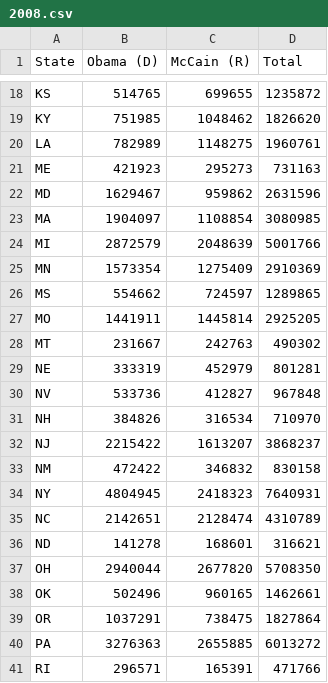
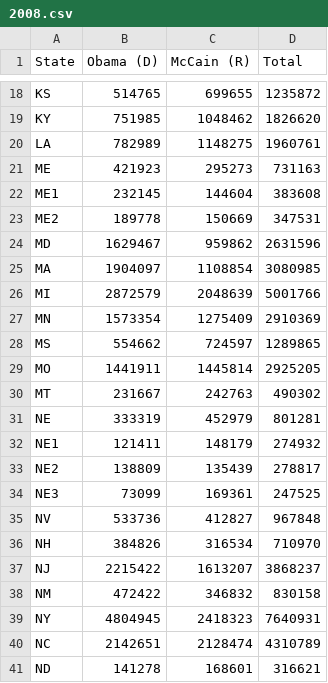
Before and after one commit to gregstoll/stateElectionMap, a CSV file: stateElectionMap/public/data/electionResults/2008.csv, drawn as a sheet; only a part is shown, gaps mark what is left out; the shorter side is filled out with more unchanged rows; the diff names each change by its address in the sheet, - before the commit and + after, or states it on an @@ line.

Commit message:
finish adding congressional district data

```diff
--- a/stateElectionMap/public/data/electionResults/2008.csv
+++ b/stateElectionMap/public/data/electionResults/2008.csv
+row 22: ME1 | 232145 | 144604 | 383608
+row 23: ME2 | 189778 | 150669 | 347531
+row 32: NE1 | 121411 | 148179 | 274932
+row 33: NE2 | 138809 | 135439 | 278817
+row 34: NE3 | 73099 | 169361 | 247525
```
Also changed, not shown: stateElectionMap/public/data/electionResults/1976.csv, stateElectionMap/public/data/electionResults/1996.csv, 10 other files.
